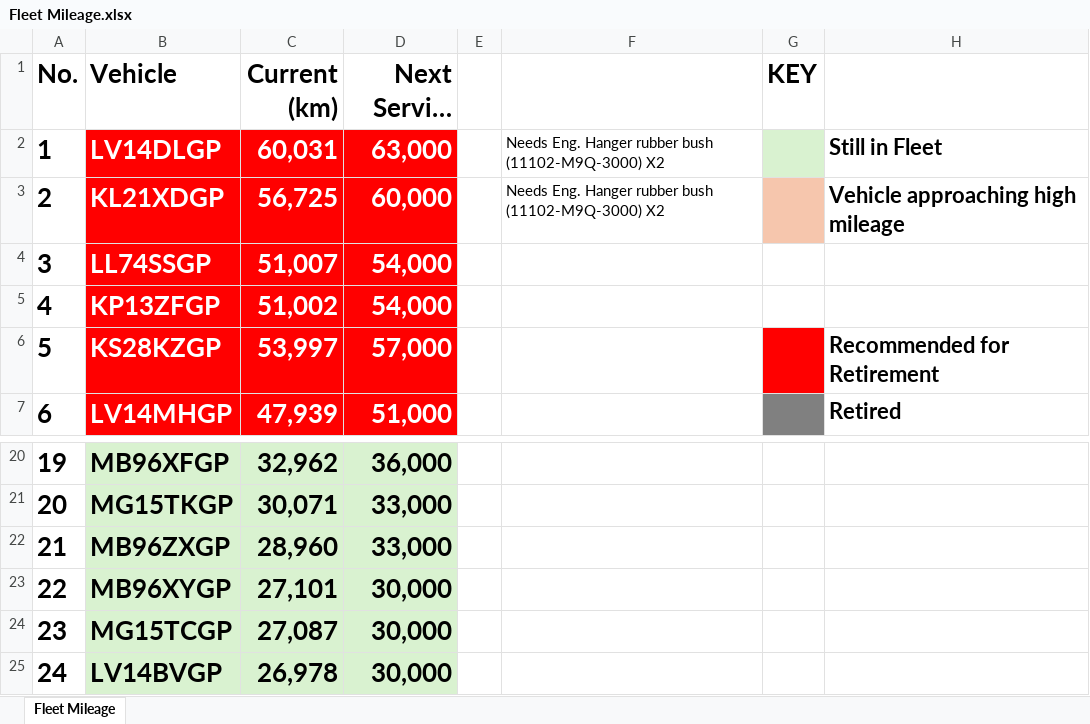
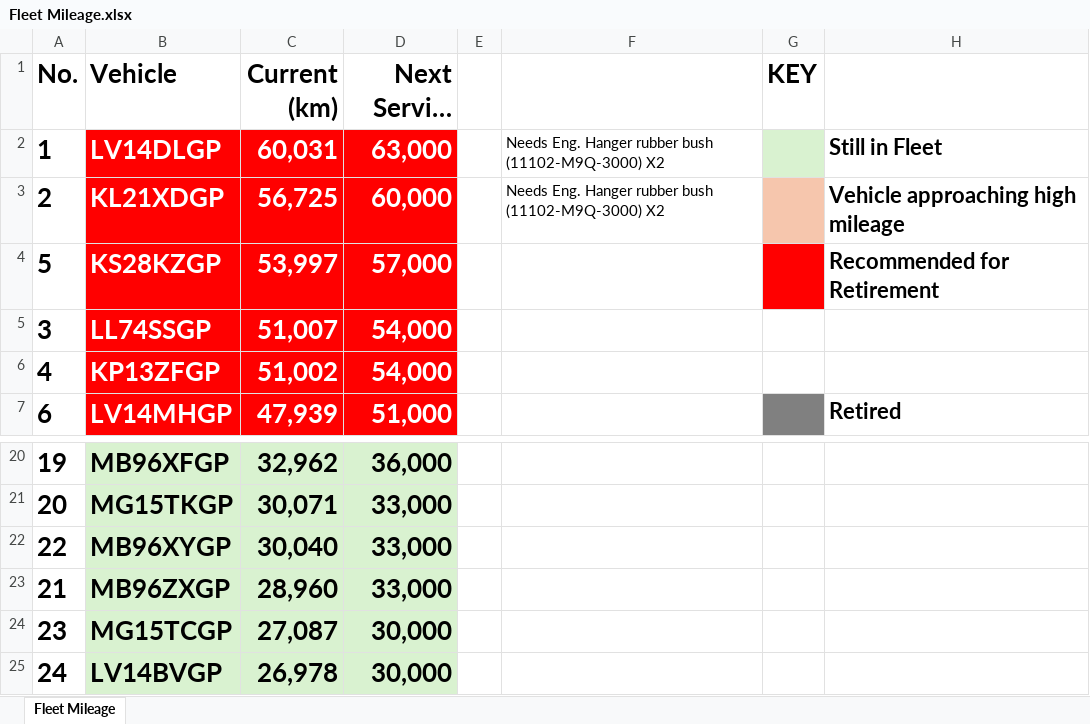
Before and after one commit to cloudlint/MobilityFleet, an Excel workbook: Fleet Mileage.xlsx, sheet Fleet Mileage, drawn as a sheet; only a part is shown, gaps mark what is left out; long unchanged cells end in …; values as stored, in another font and other column widths than the file's, no borders; removed rows and columns are numbered as before the commit, all else as after; the diff names each change by its address in the sheet, - before the commit and + after, or states it on an @@ line.

```diff
--- a/Fleet Mileage.xlsx (sheet Fleet Mileage)
+++ b/Fleet Mileage.xlsx (sheet Fleet Mileage)
@@ row 6 moved to row 4: 5 @@
+row 22: 22 | MB96XYGP | 30,040 | 33,000
-row 23: 22 | MB96XYGP | 27,101 | 30,000
```
Also changed, not shown: 1 other file.
